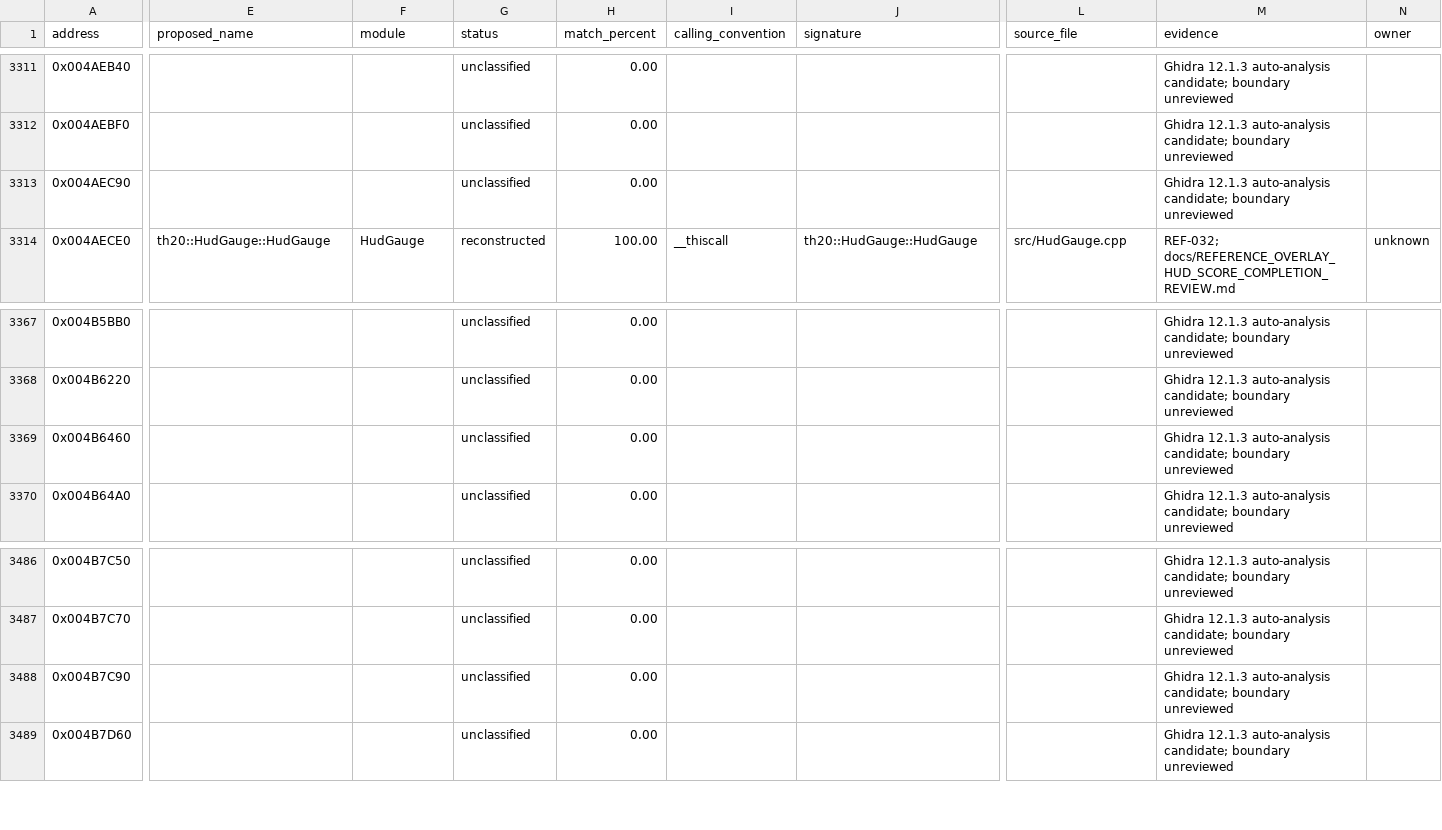
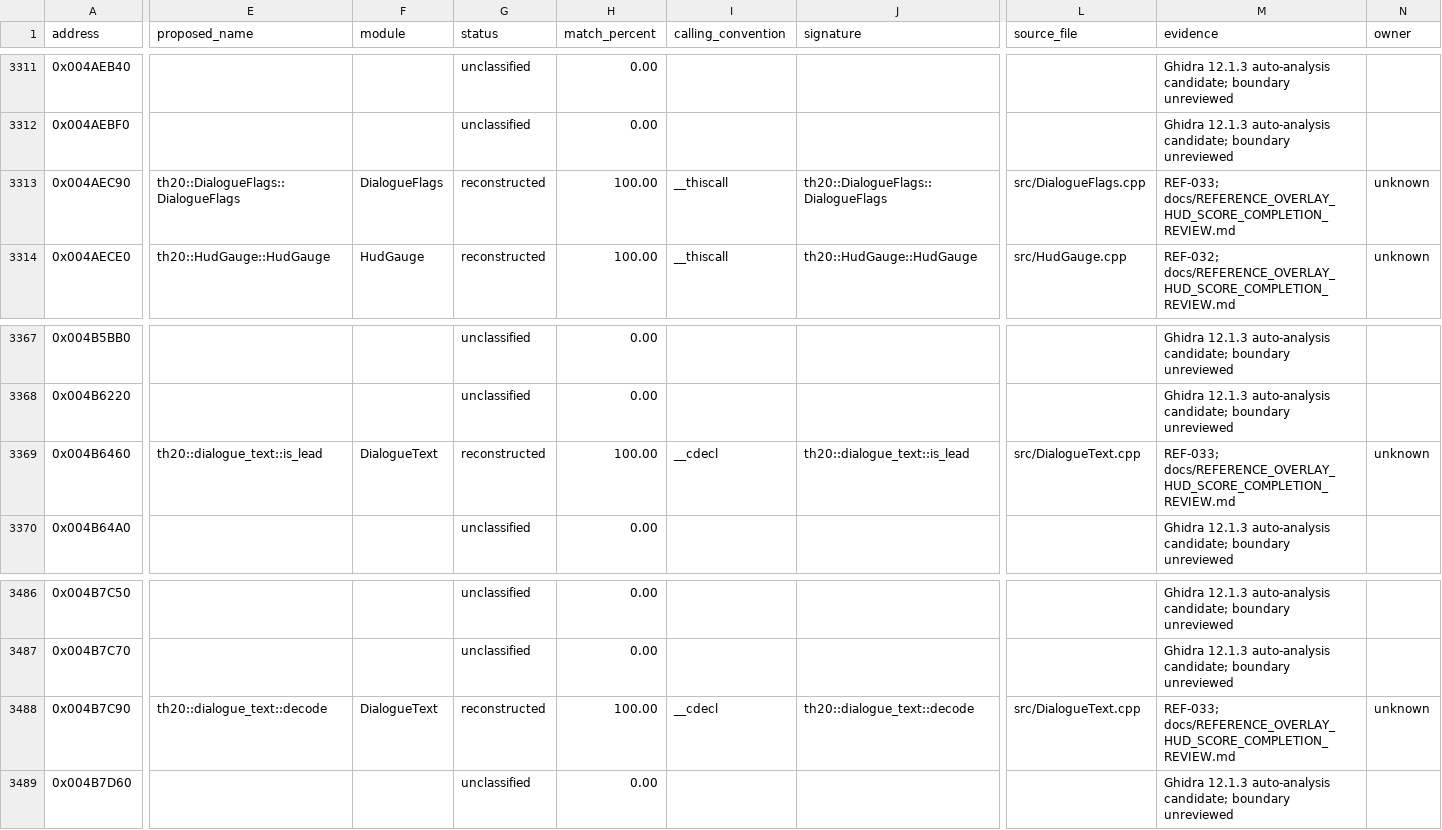
Before and after one commit to N0zoM1z0/th20, a CSV file: config/functions.csv, drawn as a sheet; only a part is shown, gaps mark what is left out; the diff covers the shown part only; the diff names each change by its address in the sheet, - before the commit and + after, or states it on an @@ line.

Commit message:
gpt-6.1-sol: review HUD batch and recover dialogue text protocol

```diff
--- a/config/functions.csv
+++ b/config/functions.csv
-E3313 (proposed_name): (empty)
+E3313 (proposed_name): th20::DialogueFlags::DialogueFlags
-F3313 (module): (empty)
+F3313 (module): DialogueFlags
-G3313 (status): unclassified
+G3313 (status): reconstructed
-H3313 (match_percent): 0.00
+H3313 (match_percent): 100.00
-I3313 (calling_convention): (empty)
+I3313 (calling_convention): __thiscall
-J3313 (signature): (empty)
+J3313 (signature): th20::DialogueFlags::DialogueFlags
-L3313 (source_file): (empty)
+L3313 (source_file): src/DialogueFlags.cpp
-M3313 (evidence): Ghidra 12.1.3 auto-analysis candidate; boundary unreviewed
+M3313 (evidence): REF-033; docs/REFERENCE_OVERLAY_HUD_SCORE_COMPLETION_REVIEW.md
-N3313 (owner): (empty)
+N3313 (owner): unknown
-E3369 (proposed_name): (empty)
+E3369 (proposed_name): th20::dialogue_text::is_lead
-F3369 (module): (empty)
+F3369 (module): DialogueText
-G3369 (status): unclassified
+G3369 (status): reconstructed
-H3369 (match_percent): 0.00
+H3369 (match_percent): 100.00
-I3369 (calling_convention): (empty)
+I3369 (calling_convention): __cdecl
-J3369 (signature): (empty)
+J3369 (signature): th20::dialogue_text::is_lead
-L3369 (source_file): (empty)
+L3369 (source_file): src/DialogueText.cpp
-M3369 (evidence): Ghidra 12.1.3 auto-analysis candidate; boundary unreviewed
+M3369 (evidence): REF-033; docs/REFERENCE_OVERLAY_HUD_SCORE_COMPLETION_REVIEW.md
-N3369 (owner): (empty)
+N3369 (owner): unknown
-E3488 (proposed_name): (empty)
+E3488 (proposed_name): th20::dialogue_text::decode
-F3488 (module): (empty)
+F3488 (module): DialogueText
-G3488 (status): unclassified
+G3488 (status): reconstructed
-H3488 (match_percent): 0.00
+H3488 (match_percent): 100.00
-I3488 (calling_convention): (empty)
+I3488 (calling_convention): __cdecl
-J3488 (signature): (empty)
+J3488 (signature): th20::dialogue_text::decode
-L3488 (source_file): (empty)
+L3488 (source_file): src/DialogueText.cpp
-M3488 (evidence): Ghidra 12.1.3 auto-analysis candidate; boundary unreviewed
+M3488 (evidence): REF-033; docs/REFERENCE_OVERLAY_HUD_SCORE_COMPLETION_REVIEW.md
-N3488 (owner): (empty)
+N3488 (owner): unknown
```
Also changed, not shown: 3 edited cells elsewhere in this file, config/function-origins.csv, config/implemented.csv, 18 other files.
